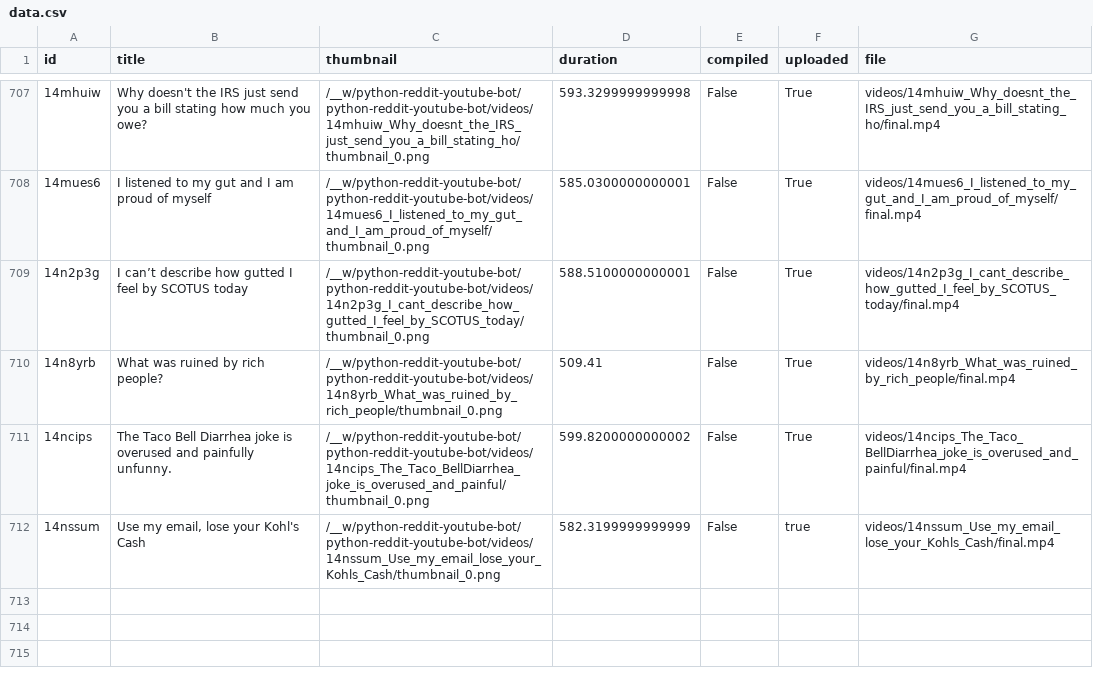
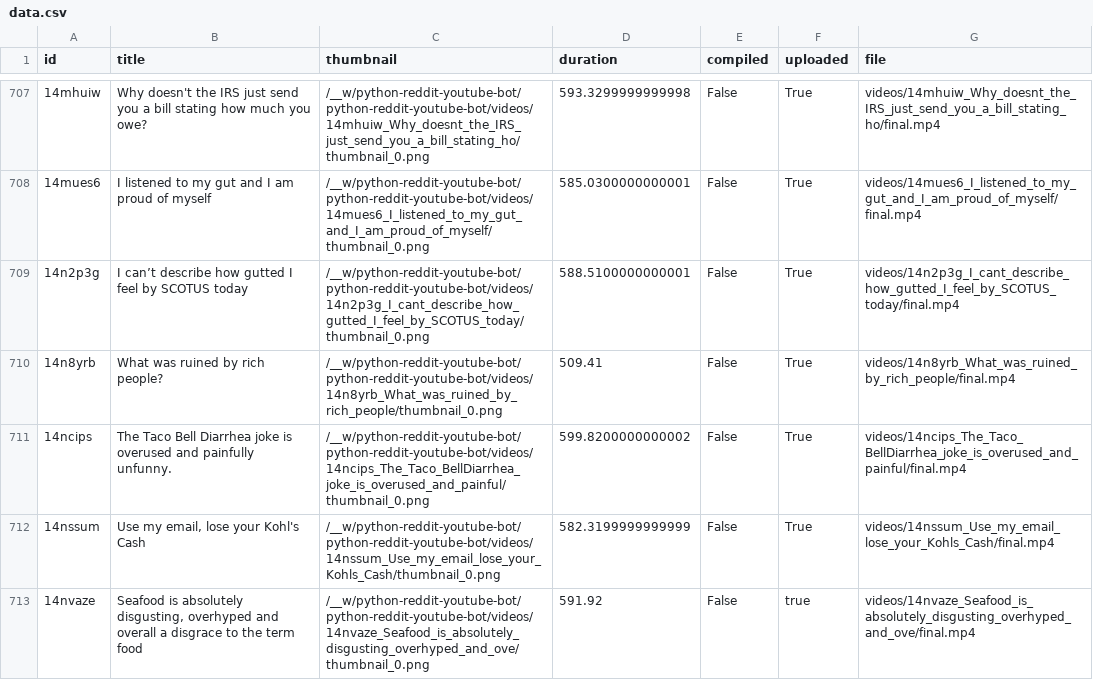
Before and after one commit to alexlaverty/python-reddit-youtube-bot, a CSV file: data.csv, drawn as a sheet; only a part is shown, gaps mark what is left out; the diff names each change by its address in the sheet, - before the commit and + after, or states it on an @@ line.

```diff
--- a/data.csv
+++ b/data.csv
-F712 (uploaded): true
+F712 (uploaded): True
+row 713: 14nvaze | Seafood is absolutely disgusting, overhyped and overall a disgrace to the term food | /__w/python-reddit-youtube-bot/python-reddit-youtube-bot/videos/14nvaze_Seafood_is_absolutely_disgusting_overhyped_and_ove/thumbnail_0.png | 591.92 | False | true | videos/14nvaze_Seafood_is_absolutely_disgusting_overhyped_and_ove/final.mp4
```
